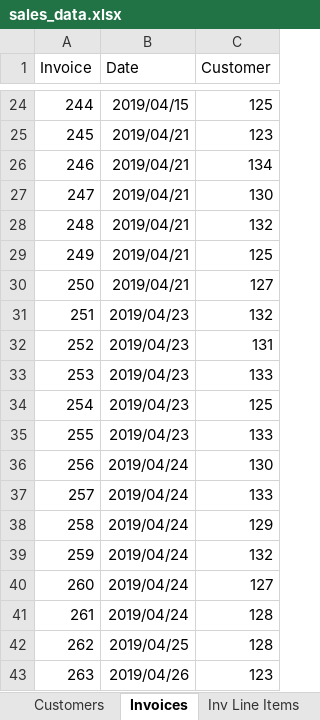
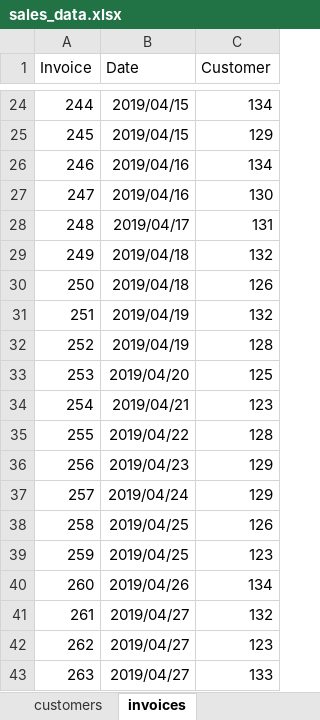
Before and after one commit to OmarHussainX/evolveu-python, an Excel workbook: Comp230/sales_data.xlsx, sheet invoices, drawn as a sheet; only a part is shown, gaps mark what is left out; values as stored, in another font and other column widths than the file's, no borders; conditional formats not drawn; the diff covers the shown part only; the diff names each change by its address in the sheet, - before the commit and + after, or states it on an @@ line.

```diff
--- a/Comp230/sales_data.xlsx (sheet invoices)
+++ b/Comp230/sales_data.xlsx (sheet invoices)
-sheet tab: Customers
+sheet tab: customers
-sheet tab: Invoices
+sheet tab: invoices
-C24 (Customer): 125
+C24 (Customer): 134
-B25 (Date): 2019/04/21
+B25 (Date): 2019/04/15
-C25 (Customer): 123
+C25 (Customer): 129
-B26:B27 (Date): 2019/04/21
+B26:B27 (Date): 2019/04/16
-B28 (Date): 2019/04/21
+B28 (Date): 2019/04/17
-C28 (Customer): 132
+C28 (Customer): 131
-B29:B30 (Date): 2019/04/21
+B29:B30 (Date): 2019/04/18
-C29 (Customer): 125
+C29 (Customer): 132
-C30 (Customer): 127
+C30 (Customer): 126
-B31:B32 (Date): 2019/04/23
+B31:B32 (Date): 2019/04/19
-C32 (Customer): 131
+C32 (Customer): 128
-B33 (Date): 2019/04/23
+B33 (Date): 2019/04/20
-C33 (Customer): 133
+C33 (Customer): 125
-B34 (Date): 2019/04/23
+B34 (Date): 2019/04/21
-C34 (Customer): 125
+C34 (Customer): 123
-B35 (Date): 2019/04/23
+B35 (Date): 2019/04/22
-C35 (Customer): 133
+C35 (Customer): 128
-B36 (Date): 2019/04/24
+B36 (Date): 2019/04/23
-C36 (Customer): 130
+C36 (Customer): 129
-C37 (Customer): 133
+C37 (Customer): 129
-B38:B39 (Date): 2019/04/24
+B38:B39 (Date): 2019/04/25
-C38 (Customer): 129
+C38 (Customer): 126
-C39 (Customer): 132
+C39 (Customer): 123
-B40 (Date): 2019/04/24
+B40 (Date): 2019/04/26
-C40 (Customer): 127
+C40 (Customer): 134
-B41 (Date): 2019/04/24
+B41 (Date): 2019/04/27
-C41 (Customer): 128
+C41 (Customer): 132
-B42 (Date): 2019/04/25
+B42 (Date): 2019/04/27
-C42 (Customer): 128
+C42 (Customer): 123
-B43 (Date): 2019/04/26
+B43 (Date): 2019/04/27
-C43 (Customer): 123
+C43 (Customer): 133
```
Also changed, not shown: 47 edited cells elsewhere in this sheet, sheet invoice line items, sheet product, other sheet tabs, 1 other file.
